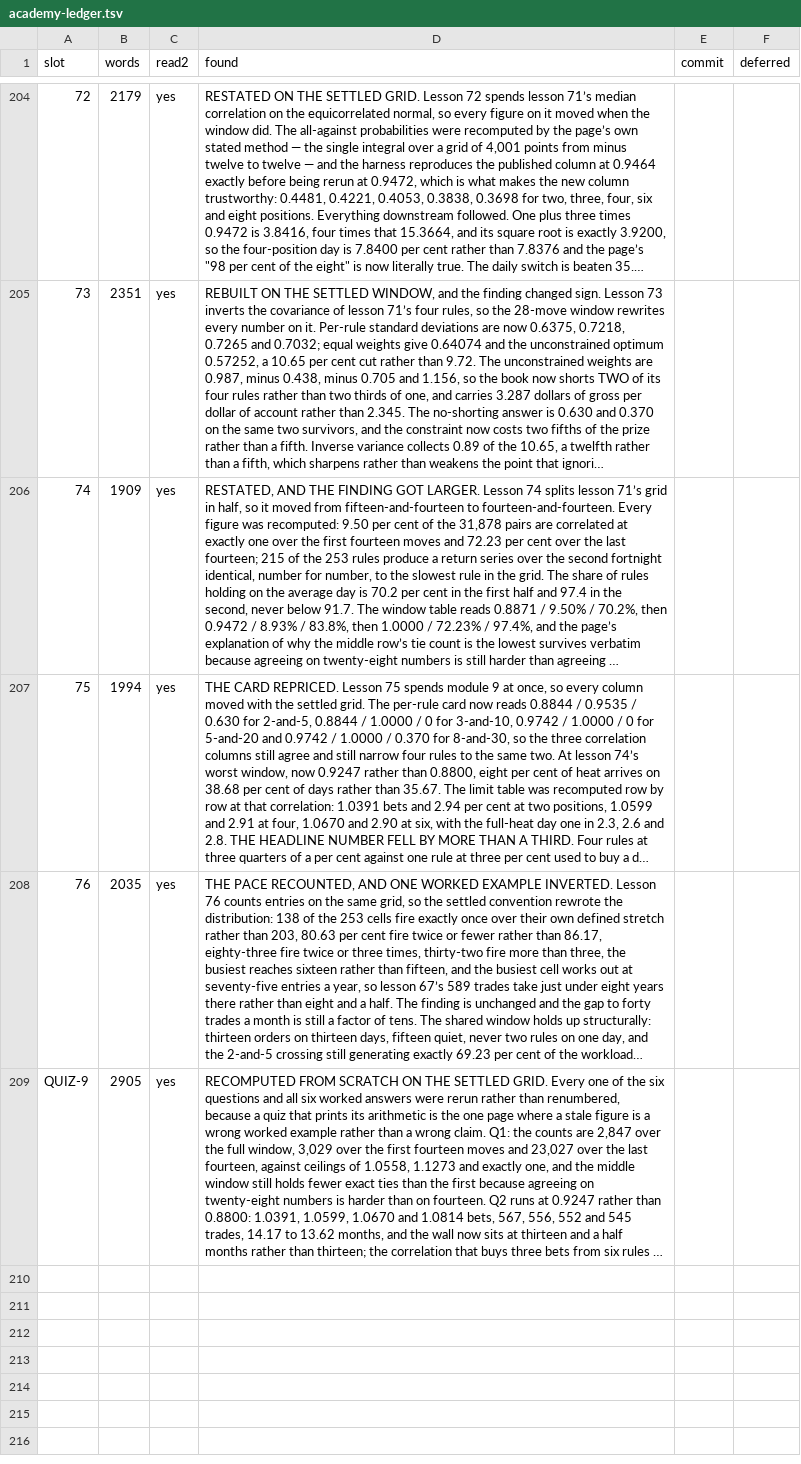
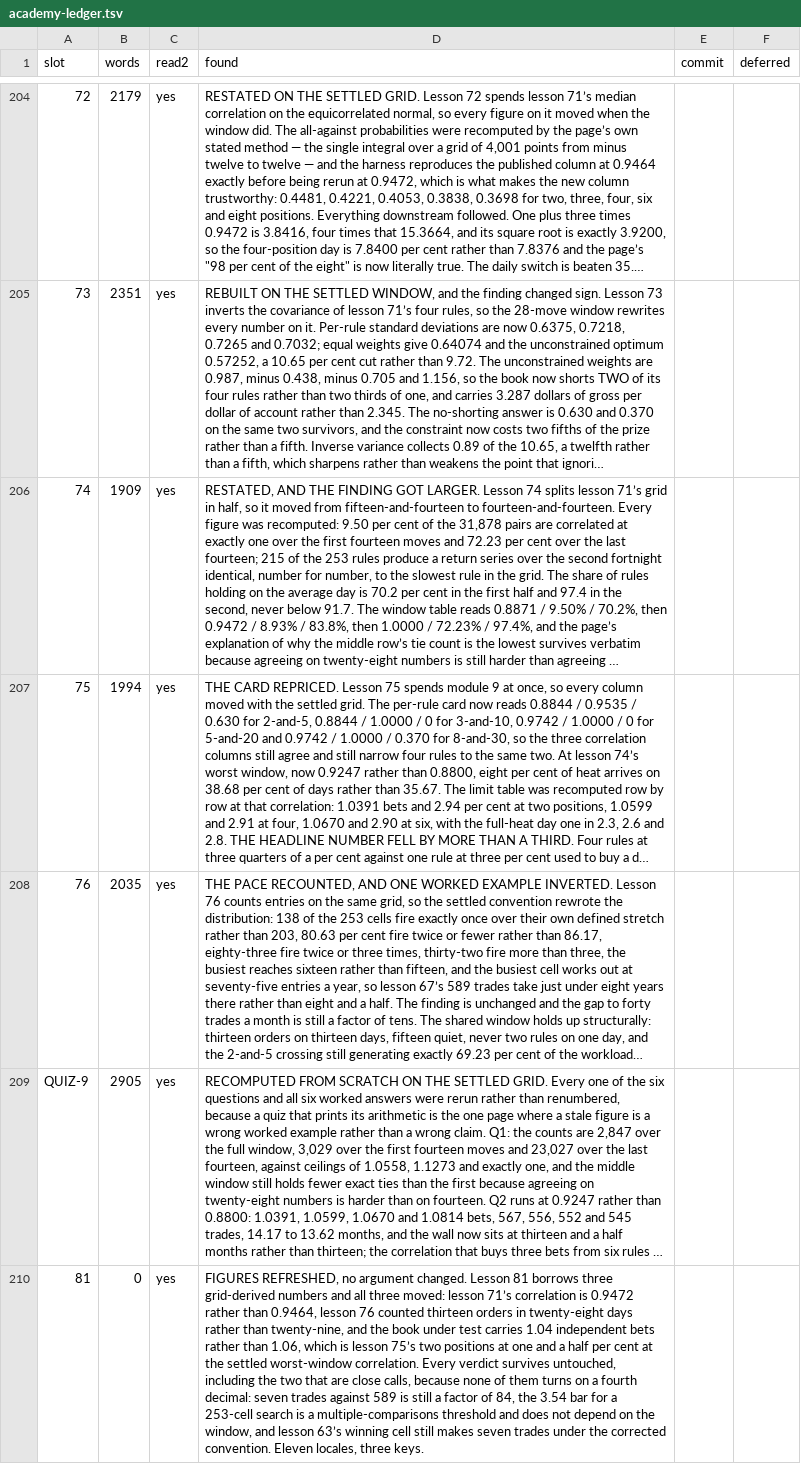
Before and after one commit to Signalpilot/signalpilot.io, a TSV file: scripts/curriculum/academy-ledger.tsv, drawn as a sheet; only a part is shown, gaps mark what is left out; long unchanged cells end in …; the diff covers the shown part only; the diff names each change by its address in the sheet, - before the commit and + after, or states it on an @@ line.

```diff
--- a/scripts/curriculum/academy-ledger.tsv
+++ b/scripts/curriculum/academy-ledger.tsv
+row 210: 81 | 0 | yes | FIGURES REFRESHED, no argument changed. Lesson 81 borrows three grid-derived numbers and all three moved: lesson 71’s correlation is 0.9472 rather than 0.9464, lesson 76 counted thirteen orders in twenty-eight days rather than twenty-nine, and the book under test carries 1.04 independent bets rather than 1.06, which is lesson 75’s two positions at one and a half per cent at the settled worst-window correlation. Every verdict survives untouched, including the two that are close calls, because none of them turns on a fourth decimal: seven trades against 589 is still a factor of 84, the 3.54 bar for a 253-cell search is a multiple-comparisons threshold and does not depend on the window, and lesson 63’s winning cell still makes seven trades under the corrected convention. Eleven locales, three keys.
```
Also changed, not shown: 1 added row elsewhere in this file, 37 other files.
